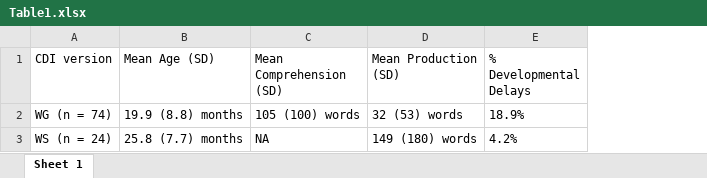
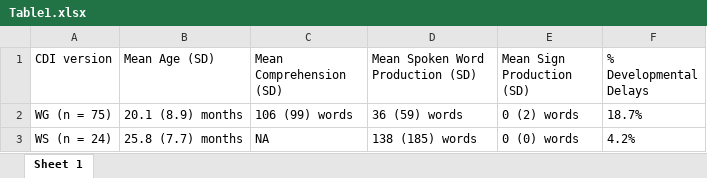
Before and after one commit to BergelsonLab/ELSSP, an Excel workbook: paper/tables/Table1.xlsx, sheet Sheet 1, drawn as a sheet; values as stored, in another font and other column widths than the file's, no borders; removed rows and columns are numbered as before the commit, all else as after; the diff names each change by its address in the sheet, - before the commit and + after, or states it on an @@ line.

Commit message:
saving before running spokenenn / sign only models

```diff
--- a/paper/tables/Table1.xlsx (sheet Sheet 1)
+++ b/paper/tables/Table1.xlsx (sheet Sheet 1)
-column D (Mean Production (SD)), row 3: 149 (180) words
+column D (Mean Spoken Word Production (SD)), row 3: 138 (185) words
+column E (Mean Sign Production (SD)), row 3: 0 (0) words
-row 2: WG (n = 74) | 19.9 (8.8) months | 105 (100) words | 32 (53) words | 18.9%
+row 2: WG (n = 75) | 20.1 (8.9) months | 106 (99) words | 36 (59) words | 0 (2) words | 18.7%
```
Also changed, not shown: paper/tables/Table2.xlsx, 12 other files.
